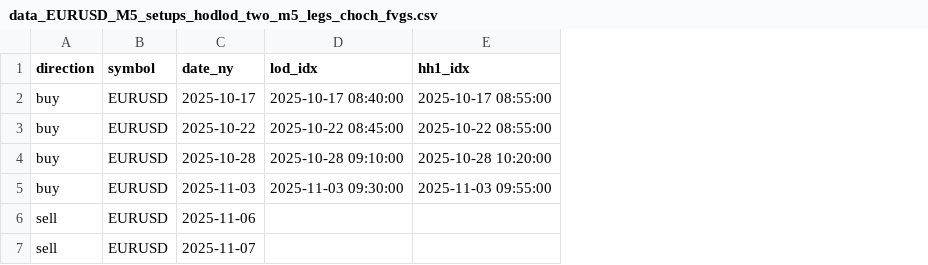
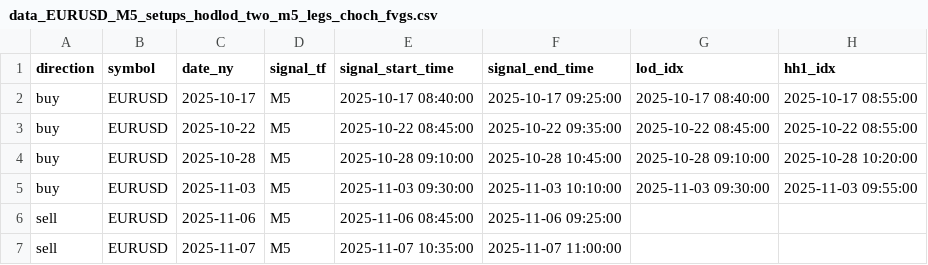
Before and after one commit to risingSilence/pyBacktest_repo, a CSV file: pyBacktest/charting/data/data_EURUSD_M5_setups_hodlod_two_m5_legs_choch_fvgs.csv, drawn as a sheet; only a part is shown; the diff names each change by its address in the sheet, - before the commit and + after, or states it on an @@ line.

```diff
--- a/pyBacktest/charting/data/data_EURUSD_M5_setups_hodlod_two_m5_legs_choch_fvgs.csv
+++ b/pyBacktest/charting/data/data_EURUSD_M5_setups_hodlod_two_m5_legs_choch_fvgs.csv
+column D (signal_tf), rows 2-7: all M5
+column E (signal_start_time), rows 2-7: 2025-10-17 08:40:00 | 2025-10-22 08:45:00 | 2025-10-28 09:10:00 | 2025-11-03 09:30:00 | 2025-11-06 08:45:00 | 2025-11-07 10:35:00
+column F (signal_end_time), rows 2-7: 2025-10-17 09:25:00 | 2025-10-22 09:35:00 | 2025-10-28 10:45:00 | 2025-11-03 10:10:00 | 2025-11-06 09:25:00 | 2025-11-07 11:00:00
```
Also changed, not shown: pyBacktest/charting/data/data_EURUSD_M5_trades_hodlod_two_m5_legs_choch_fvgs_exit_2pm.csv, pyBacktest/charting/data/data_EURUSD_M5_trades_hodlod_two_m5_legs_choch_fvgs_exit_4pm.csv, 7 other files.
